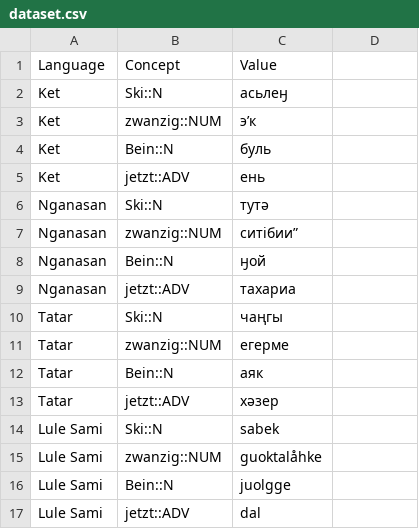
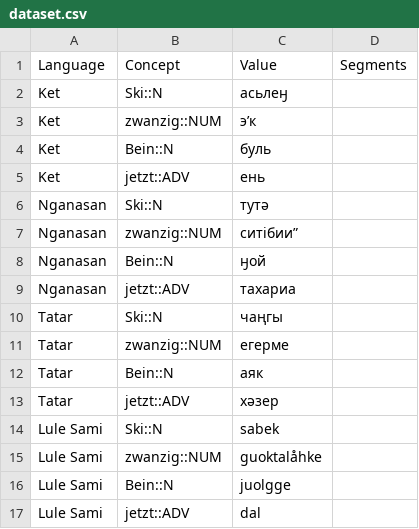
Before and after one commit to tresoldi/rrdm-lexibank, a CSV file: raw/dataset.csv, drawn as a sheet; the diff names each change by its address in the sheet, - before the commit and + after, or states it on an @@ line.

Commit message:
Allowing hand-coded segments

```diff
--- a/raw/dataset.csv
+++ b/raw/dataset.csv
-D1: (empty)
+D1: Segments
```
Also changed, not shown: 2 other files.
